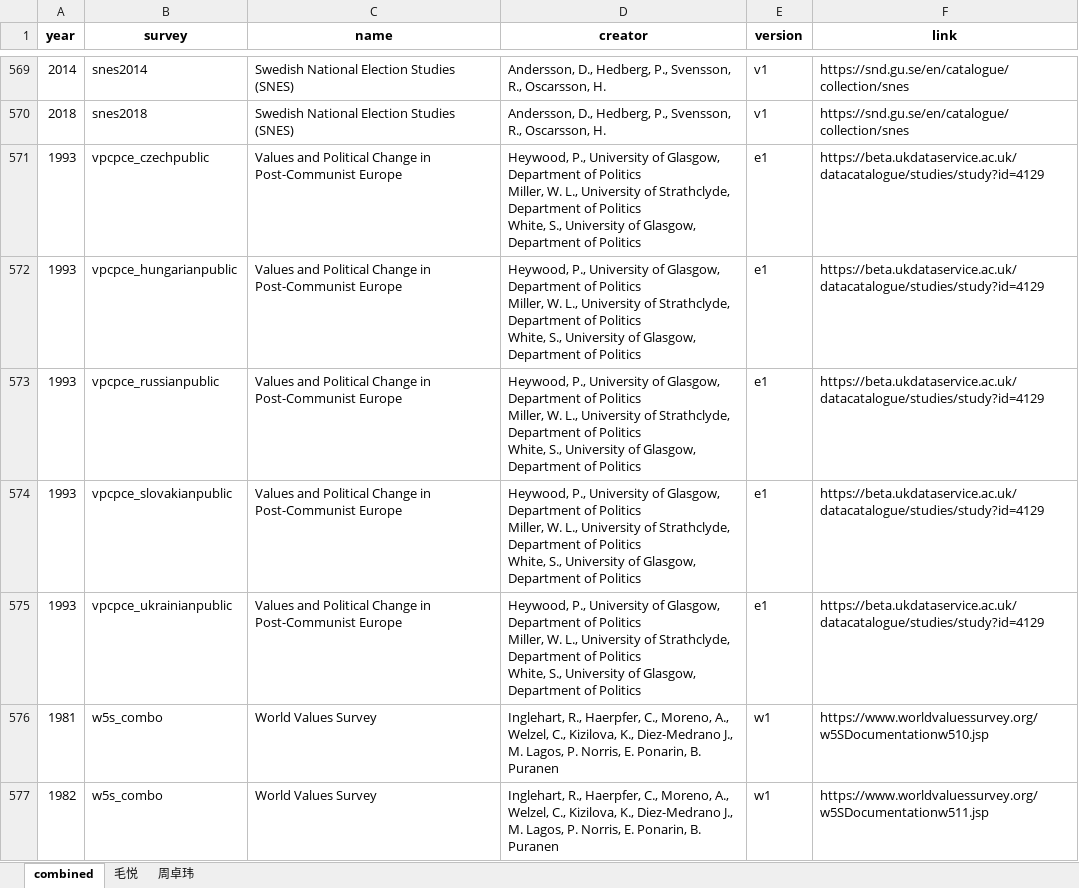
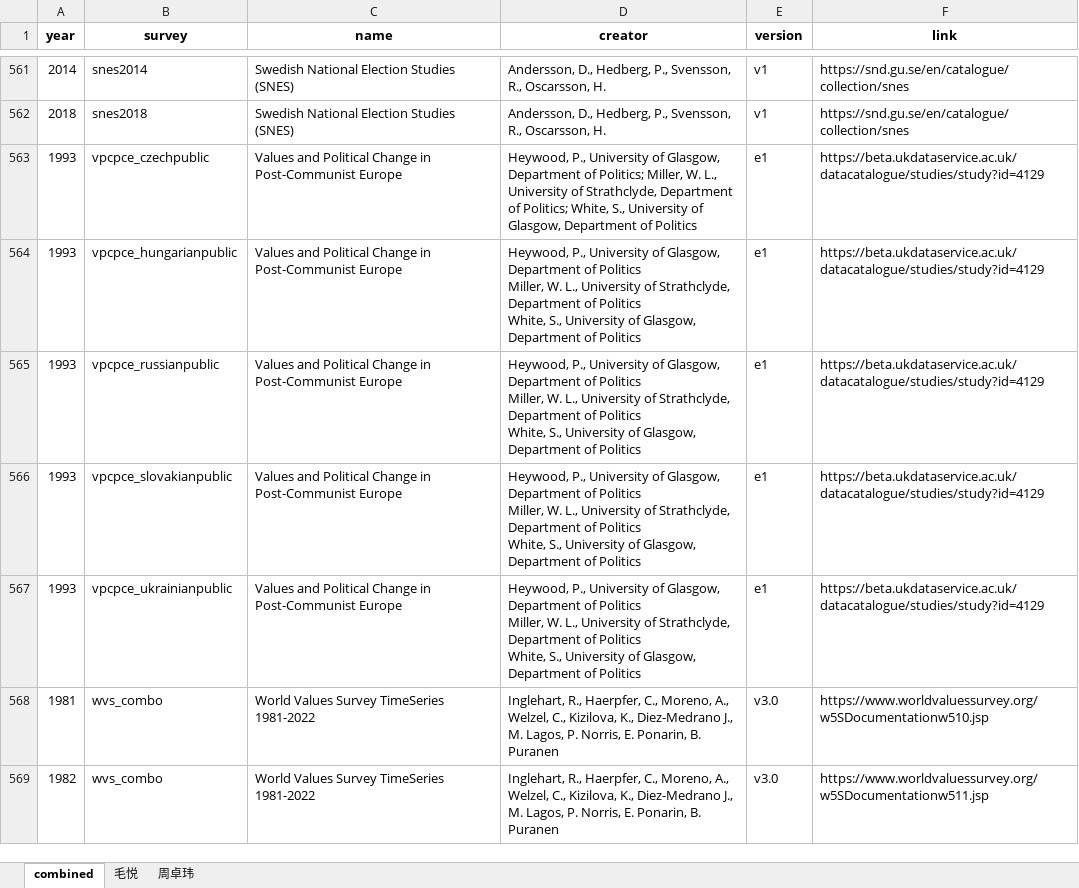
Before and after one commit to fsolt/dcpo_macrointerest, an Excel workbook: data-raw/survey_info_macrointerest.xlsx, sheet combined, drawn as a sheet; only a part is shown, gaps mark what is left out; values as stored, in another font and other column widths than the file's, no borders; addresses are those after the commit; ↵ is a line break in a cell; the diff covers the shown part only; the diff names each change by its address in the sheet, - before the commit and + after, or states it on an @@ line.

```diff
--- a/data-raw/survey_info_macrointerest.xlsx (sheet combined)
+++ b/data-raw/survey_info_macrointerest.xlsx (sheet combined)
-D563 (creator): …Department of Politics ↵ Miller, W. L., University of Strathclyde, Department of Politics ↵ White, S.,…
+D563 (creator): …Department of Politics; Miller, W. L., University of Strathclyde, Department of Politics; White, S.,…
-B568:B569 (survey): w5s_combo
+B568:B569 (survey): wvs_combo
-C568:C569 (name): World Values Survey
+C568:C569 (name): World Values Survey TimeSeries 1981-2022
-E568:E569 (version): w1
+E568:E569 (version): v3.0
```
Also changed, not shown: 2 added rows, 10 removed rows and 230 edited cells elsewhere in this sheet, 1 other file.
